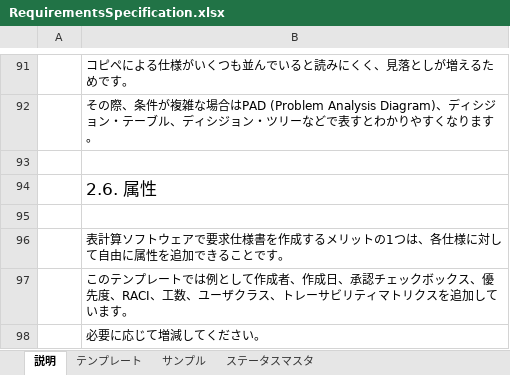
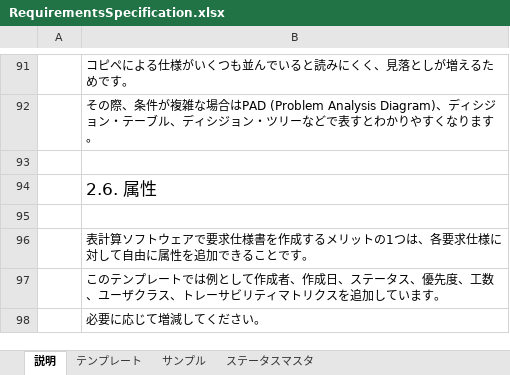
Before and after one commit to Foo-x/documentation_templates, an Excel workbook: sample_repo/doc/dev/RequirementsSpecification.xlsx, sheet 説明, drawn as a sheet; only a part is shown, gaps mark what is left out; values as stored, in another font and other column widths than the file's, no borders; the diff names each change by its address in the sheet, - before the commit and + after, or states it on an @@ line.

```diff
--- a/sample_repo/doc/dev/RequirementsSpecification.xlsx (sheet 説明)
+++ b/sample_repo/doc/dev/RequirementsSpecification.xlsx (sheet 説明)
-B96: …つは、各仕様に対…
+B96: …つは、各要求仕様に対…
-B97: …作成日、承認チェックボックス、優先度、RACI、工数、…
+B97: …作成日、ステータス、優先度、工数、…
```
Also changed, not shown: sheet テンプレート, sheet サンプル, formulas that keep their value.
